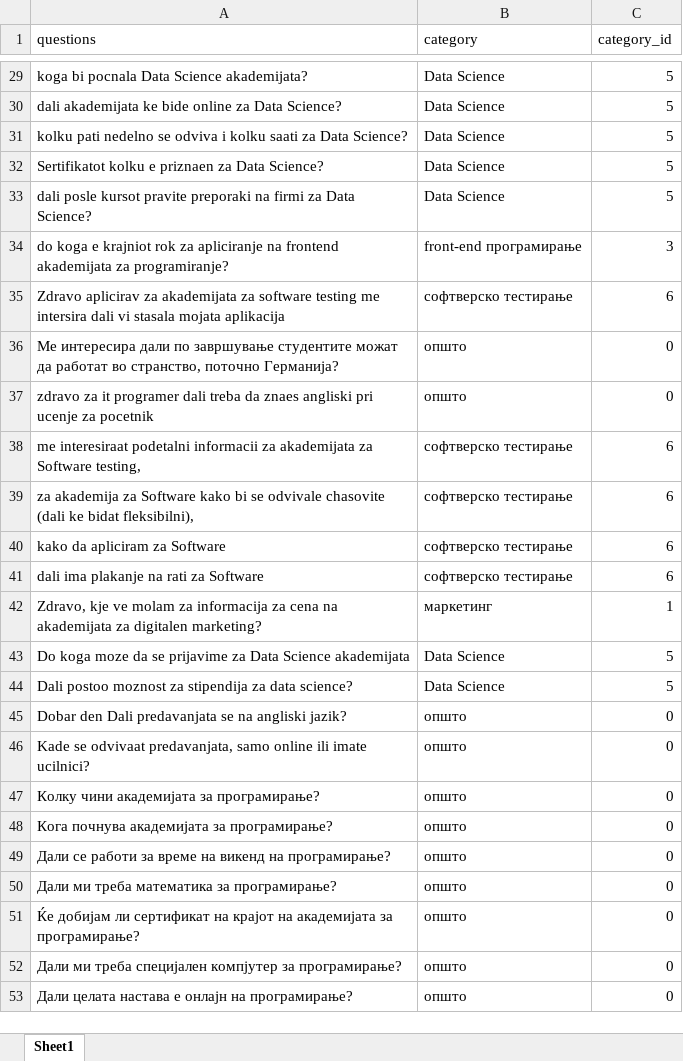
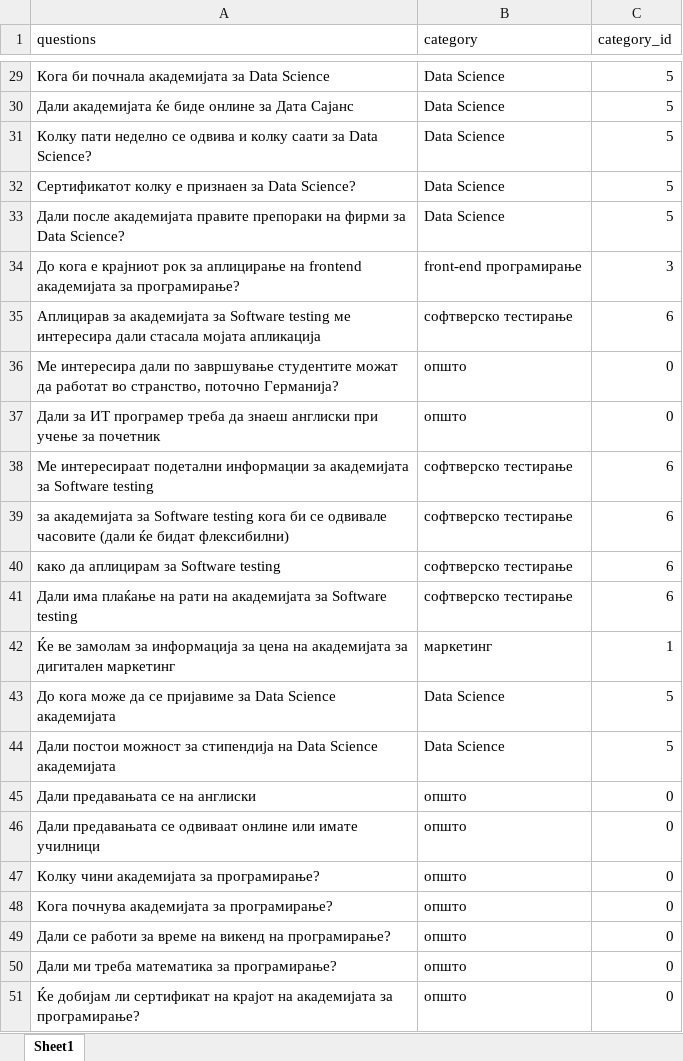
Before and after one commit to filipgd1/NLP-Chatbot, an Excel workbook: dataset/banchmark.xlsx, sheet Sheet1, drawn as a sheet; only a part is shown, gaps mark what is left out; the shorter side is filled out with more unchanged rows; values as stored, in another font and other column widths than the file's, no borders; the diff covers the shown part only; the diff names each change by its address in the sheet, - before the commit and + after, or states it on an @@ line.

```diff
--- a/dataset/banchmark.xlsx (sheet Sheet1)
+++ b/dataset/banchmark.xlsx (sheet Sheet1)
-A29 (questions): koga bi pocnala Data Science akademijata?
+A29 (questions): Кога би почнала академијата за Data Science
-A30 (questions): dali akademijata ke bide online za Data Science?
+A30 (questions): Дали академијата ќе биде онлине за Дата Сајанс
-A31 (questions): kolku pati nedelno se odviva i kolku saati za Data Science?
+A31 (questions): Колку пати неделно се одвива и колку саати за Data Science?
-A32 (questions): Sertifikatot kolku e priznaen za Data Science?
+A32 (questions): Сертификатот колку е признаен за Data Science?
-A33 (questions): dali posle kursot pravite preporaki na firmi za Data Science?
+A33 (questions): Дали после академијата правите препораки на фирми за Data Science?
-A34 (questions): do koga e krajniot rok za apliciranje na frontend akademijata za programiranje?
+A34 (questions): До кога е крајниот рок за аплицирање на frontend академијата за програмирање?
-A35 (questions): Zdravo aplicirav za akademijata za software testing me intersira dali vi stasala mojata aplikacija
+A35 (questions): Аплицирав за академијата за Software testing ме интересира дали стасала мојата апликација
-A37 (questions): zdravo za it programer dali treba da znaes angliski pri ucenje za pocetnik
+A37 (questions): Дали за ИТ програмер треба да знаеш англиски при учење за почетник
-A38 (questions): me interesiraat podetalni informacii za akademijata za Software testing,
+A38 (questions): Ме интересираат подетални информации за академијата за Software testing
-A39 (questions): za akademija za Software kako bi se odvivale chasovite (dali ke bidat fleksibilni),
+A39 (questions): за академијата за Software testing кога би се одвивале часовите (дали ќе бидат флексибилни)
-A40 (questions): kako da apliciram za Software
+A40 (questions): како да аплицирам за Software testing
-A41 (questions): dali ima plakanje na rati za Software
+A41 (questions): Дали има плаќање на рати на академијата за Software testing
-A42 (questions): Zdravo, kje ve molam za informacija za cena na akademijata za digitalen marketing?
+A42 (questions): Ќе ве замолам за информација за цена на академијата за дигитален маркетинг
-A43 (questions): Do koga moze da se prijavime za Data Science akademijata
+A43 (questions): До кога може да се пријавиме за Data Science академијата
-A44 (questions): Dali postoo moznost za stipendija za data science?
+A44 (questions): Дали постои можност за стипендија на Data Science академијата
-A45 (questions): Dobar den Dali predavanjata se na angliski jazik?
+A45 (questions): Дали предавањата се на англиски
-A46 (questions): Kade se odvivaat predavanjata, samo online ili imate ucilnici?
+A46 (questions): Дали предавањата се одвиваат онлине или имате училници
```
Also changed, not shown: 19 edited cells elsewhere in this sheet, 3 other files.
